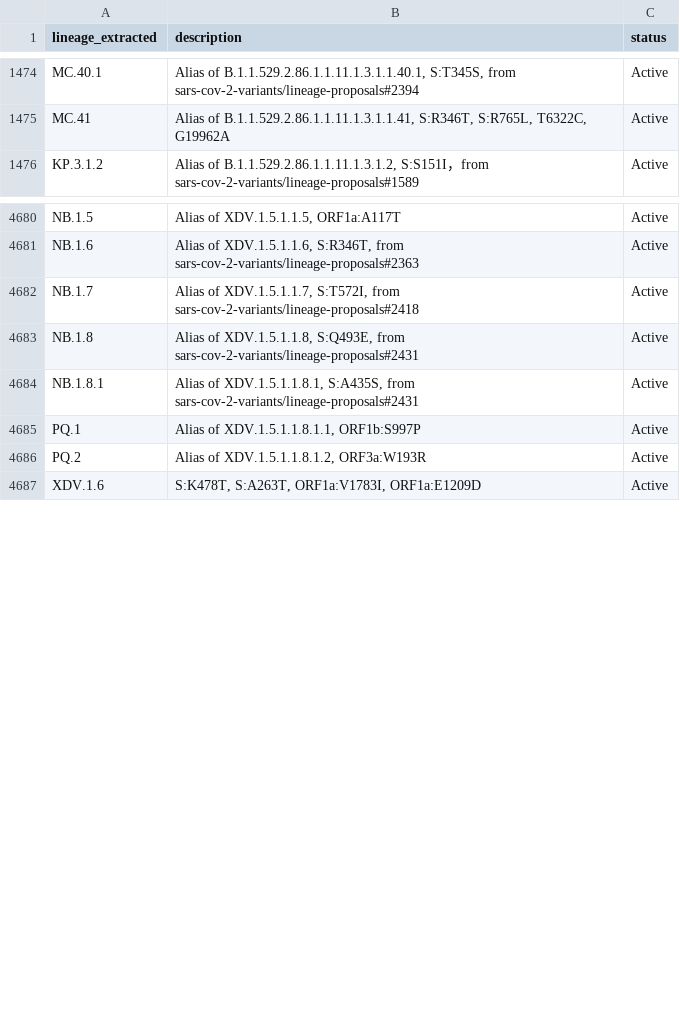
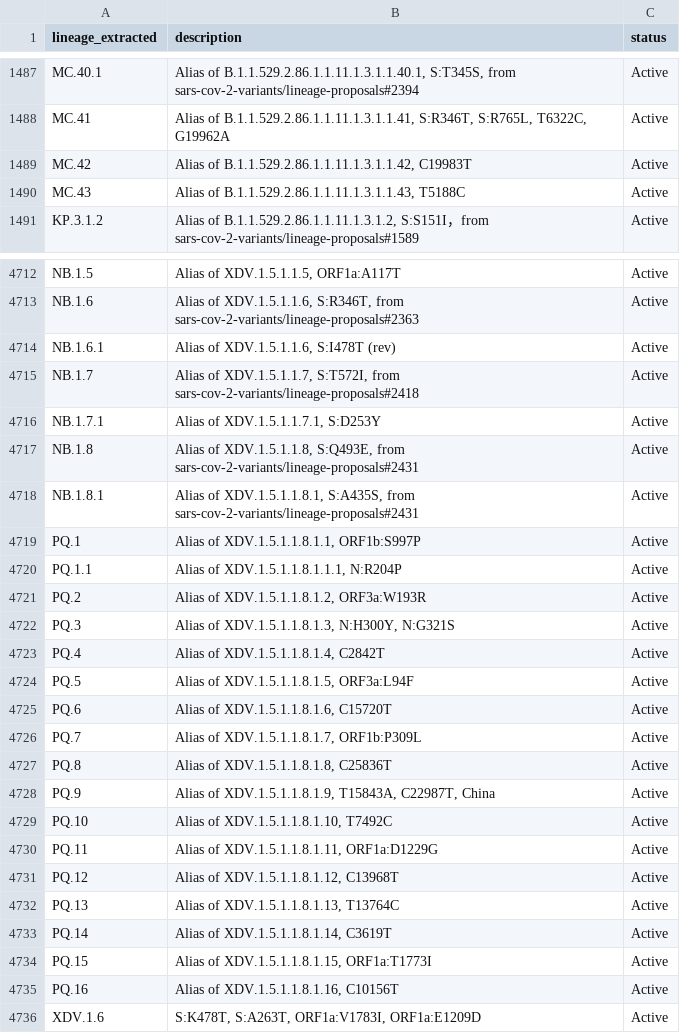
Before and after one commit to NW-PaGe/lineage_classifications, a CSV file: data/lineages.csv, drawn as a sheet; only a part is shown, gaps mark what is left out; the diff covers the shown part only.

```diff
--- a/data/lineages.csv
+++ b/data/lineages.csv
@@ -1475,2 +1488,4 @@ MC.40.1,"Alias of B.1.1.529.2.86.1.1.11.1.3.1.1.40.1, S:T345S, from sars-cov-2-v
 MC.41,"Alias of B.1.1.529.2.86.1.1.11.1.3.1.1.41, S:R346T, S:R765L, T6322C, G19962A",Active
+MC.42,"Alias of B.1.1.529.2.86.1.1.11.1.3.1.1.42, C19983T",Active
+MC.43,"Alias of B.1.1.529.2.86.1.1.11.1.3.1.1.43, T5188C",Active
 KP.3.1.2,"Alias of B.1.1.529.2.86.1.1.11.1.3.1.2, S:S151I，from sars-cov-2-variants/lineage-proposals#1589",Active
@@ -4681,3 +4713,5 @@ NB.1.5,"Alias of XDV.1.5.1.1.5, ORF1a:A117T",Active
 NB.1.6,"Alias of XDV.1.5.1.1.6, S:R346T, from sars-cov-2-variants/lineage-proposals#2363",Active
+NB.1.6.1,"Alias of XDV.1.5.1.1.6, S:I478T (rev)",Active
 NB.1.7,"Alias of XDV.1.5.1.1.7, S:T572I, from sars-cov-2-variants/lineage-proposals#2418",Active
+NB.1.7.1,"Alias of XDV.1.5.1.1.7.1, S:D253Y",Active
 NB.1.8,"Alias of XDV.1.5.1.1.8, S:Q493E, from sars-cov-2-variants/lineage-proposals#2431",Active
@@ -4685,3 +4719,18 @@ NB.1.8.1,"Alias of XDV.1.5.1.1.8.1, S:A435S, from sars-cov-2-variants/lineage-pr
 PQ.1,"Alias of XDV.1.5.1.1.8.1.1, ORF1b:S997P",Active
+PQ.1.1,"Alias of XDV.1.5.1.1.8.1.1.1, N:R204P",Active
 PQ.2,"Alias of XDV.1.5.1.1.8.1.2, ORF3a:W193R",Active
+PQ.3,"Alias of XDV.1.5.1.1.8.1.3, N:H300Y, N:G321S",Active
+PQ.4,"Alias of XDV.1.5.1.1.8.1.4, C2842T",Active
+PQ.5,"Alias of XDV.1.5.1.1.8.1.5, ORF3a:L94F",Active
+PQ.6,"Alias of XDV.1.5.1.1.8.1.6, C15720T",Active
+PQ.7,"Alias of XDV.1.5.1.1.8.1.7, ORF1b:P309L",Active
+PQ.8,"Alias of XDV.1.5.1.1.8.1.8, C25836T",Active
+PQ.9,"Alias of XDV.1.5.1.1.8.1.9, T15843A, C22987T, China",Active
+PQ.10,"Alias of XDV.1.5.1.1.8.1.10, T7492C",Active
+PQ.11,"Alias of XDV.1.5.1.1.8.1.11, ORF1a:D1229G",Active
+PQ.12,"Alias of XDV.1.5.1.1.8.1.12, C13968T",Active
+PQ.13,"Alias of XDV.1.5.1.1.8.1.13, T13764C",Active
+PQ.14,"Alias of XDV.1.5.1.1.8.1.14, C3619T",Active
+PQ.15,"Alias of XDV.1.5.1.1.8.1.15, ORF1a:T1773I",Active
+PQ.16,"Alias of XDV.1.5.1.1.8.1.16, C10156T",Active
 XDV.1.6,"S:K478T, S:A263T, ORF1a:V1783I, ORF1a:E1209D",Active
```
Also changed, not shown: 36 added rows and 18 edited cells elsewhere in this file.
